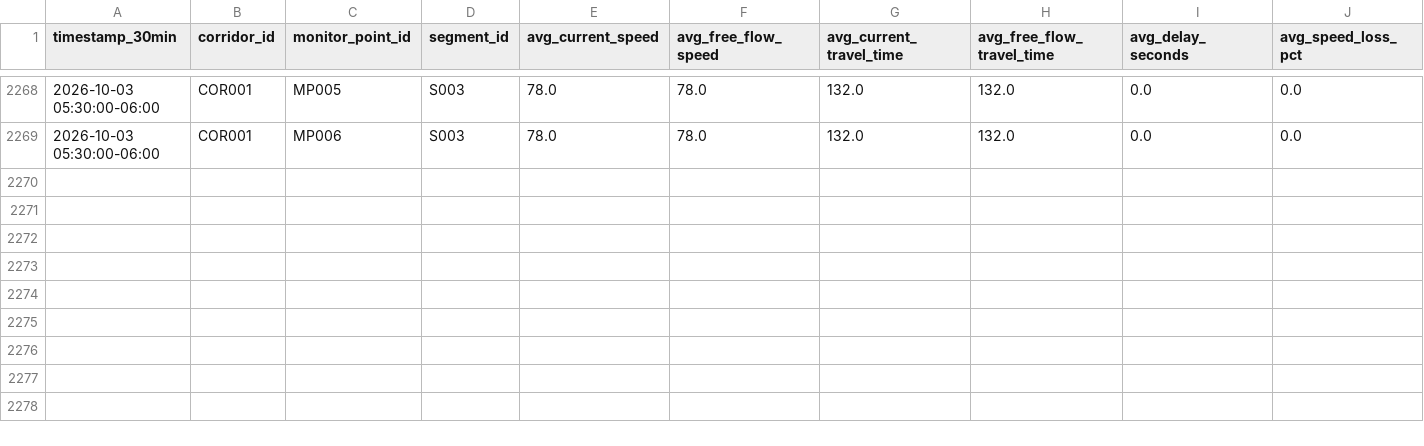
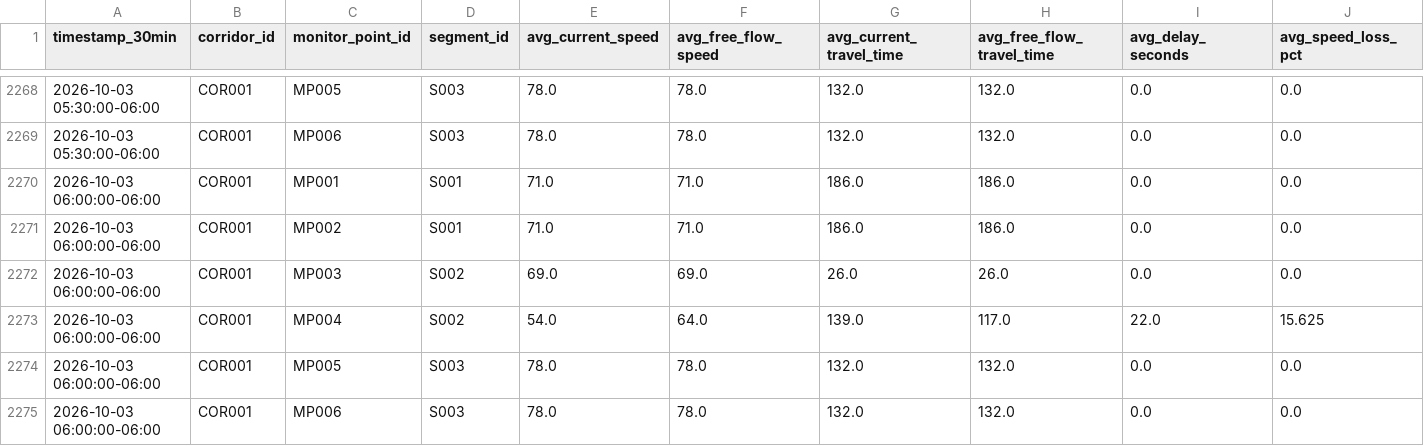
Before and after one commit to Git-Dante-22/Pachuca-Mobility, a CSV file: data/gold/traffic/gold_traffic_30min_monitor.csv, drawn as a sheet; only a part is shown, gaps mark what is left out; rows hold the shown columns only; the diff names each change by its address in the sheet, - before the commit and + after, or states it on an @@ line.

```diff
--- a/data/gold/traffic/gold_traffic_30min_monitor.csv
+++ b/data/gold/traffic/gold_traffic_30min_monitor.csv
+row 2270: 2026-10-03 06:00:00-06:00 | COR001 | MP001 | S001 | 71.0 | 71.0 | 186.0 | 186.0 | 0.0 | 0.0
+row 2271: 2026-10-03 06:00:00-06:00 | COR001 | MP002 | S001 | 71.0 | 71.0 | 186.0 | 186.0 | 0.0 | 0.0
+row 2272: 2026-10-03 06:00:00-06:00 | COR001 | MP003 | S002 | 69.0 | 69.0 | 26.0 | 26.0 | 0.0 | 0.0
+row 2273: 2026-10-03 06:00:00-06:00 | COR001 | MP004 | S002 | 54.0 | 64.0 | 139.0 | 117.0 | 22.0 | 15.625
+row 2274: 2026-10-03 06:00:00-06:00 | COR001 | MP005 | S003 | 78.0 | 78.0 | 132.0 | 132.0 | 0.0 | 0.0
+row 2275: 2026-10-03 06:00:00-06:00 | COR001 | MP006 | S003 | 78.0 | 78.0 | 132.0 | 132.0 | 0.0 | 0.0
```
Also changed, not shown: data/gold/traffic/gold_traffic_30min_segment.csv, data/silver/traffic/2026-09.csv.
